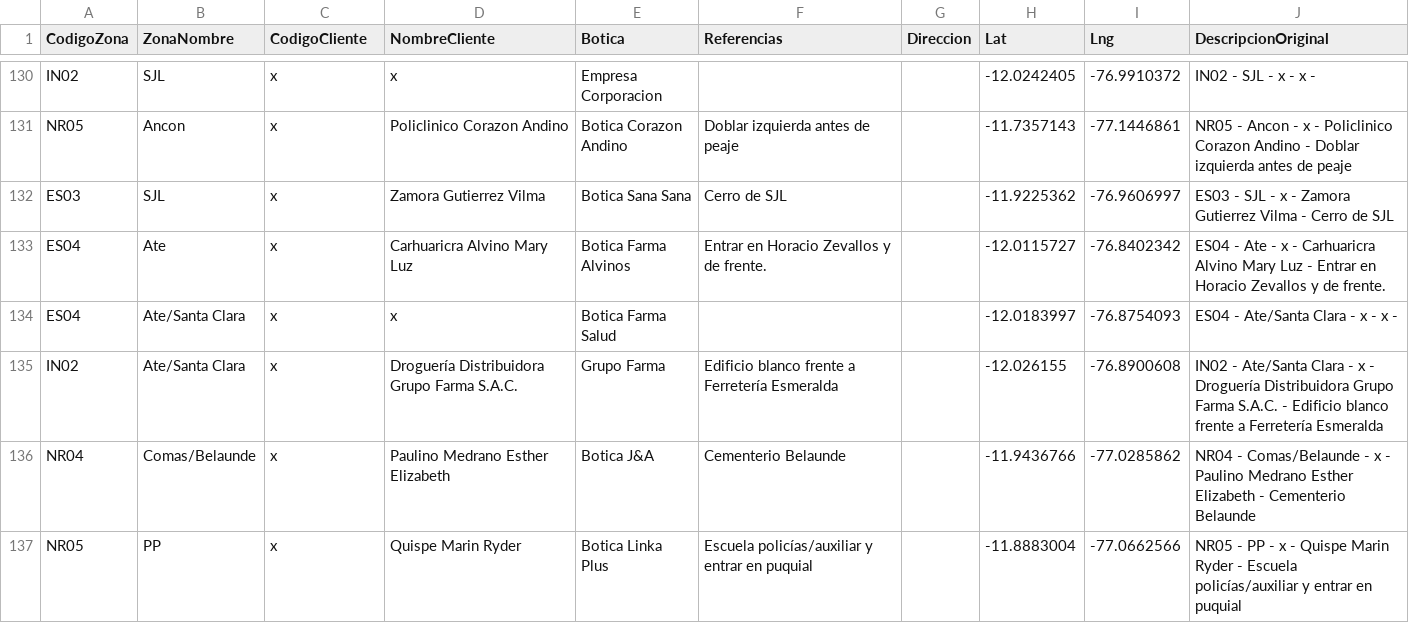
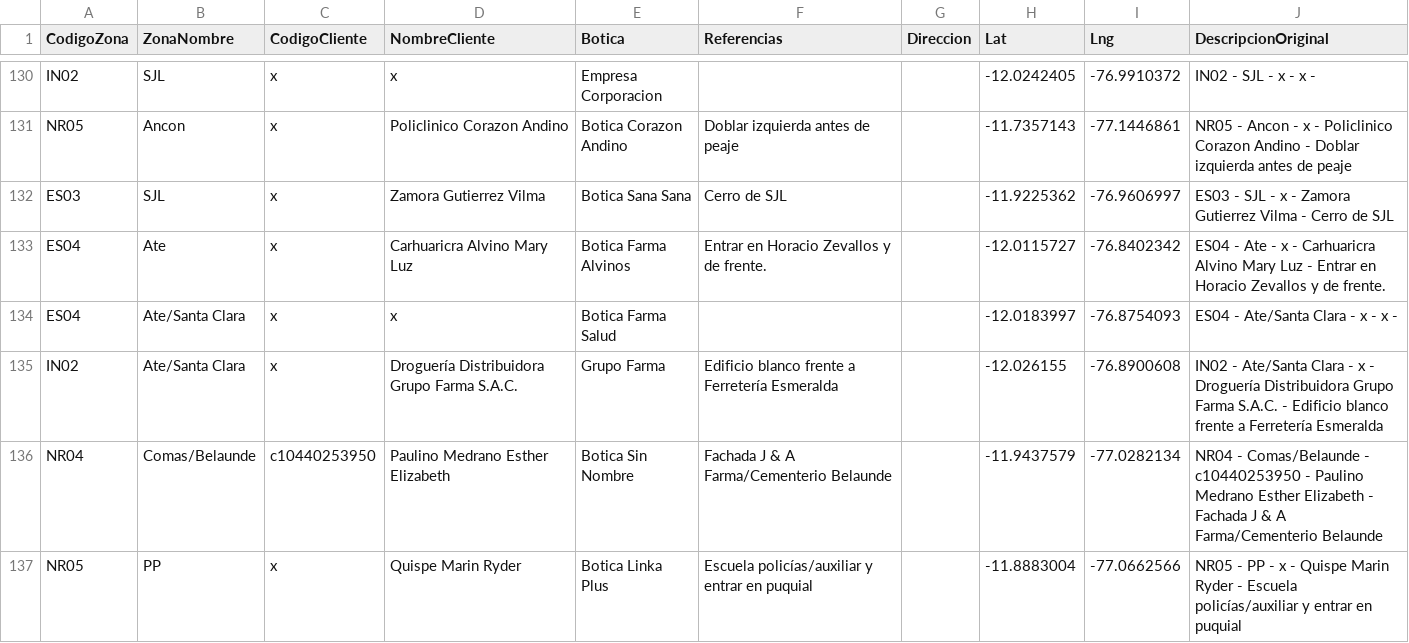
Before and after one commit to dmnbraulio/mapa-clientes, a CSV file: data/clientes.csv, drawn as a sheet; only a part is shown, gaps mark what is left out; the diff covers the shown part only.

Commit message:
Actualizar clientes.csv con nuevos clientes

```diff
--- a/data/clientes.csv
+++ b/data/clientes.csv
@@ -135,3 +135,3 @@ ES04,Ate/Santa Clara,x,x,Botica Farma Salud,,,-12.0183997,-76.8754093,ES04 - Ate
 IN02,Ate/Santa Clara,x,Droguería Distribuidora Grupo Farma S.A.C.,Grupo Farma,Edificio blanco frente a Ferretería Esmeralda,,-12.026155,-76.8900608,IN02 - Ate/Santa Clara - x - Droguería Distribuidora Grupo Farma S.A.C. - Edificio blanco frente a Ferretería Esmeralda
-NR04,Comas/Belaunde,x,Paulino Medrano Esther Elizabeth,Botica J&A,Cementerio Belaunde,,-11.9436766,-77.0285862,NR04 - Comas/Belaunde - x - Paulino Medrano Esther Elizabeth - Cementerio Belaunde
+NR04,Comas/Belaunde,c10440253950,Paulino Medrano Esther Elizabeth,Botica Sin Nombre,Fachada J & A Farma/Cementerio Belaunde,,-11.9437579,-77.0282134,NR04 - Comas/Belaunde - c10440253950 - Paulino Medrano Esther Elizabeth - Fachada J & A Farma/Cementerio Belaunde
 NR05,PP,x,Quispe Marin Ryder,Botica Linka Plus,Escuela policías/auxiliar y entrar en puquial,,-11.8883004,-77.0662566,NR05 - PP - x - Quispe Marin Ryder - Escuela policías/auxiliar y entrar en puquial 
```
Also changed, not shown: 17 added rows, 1 removed row and 31 edited cells elsewhere in this file.
